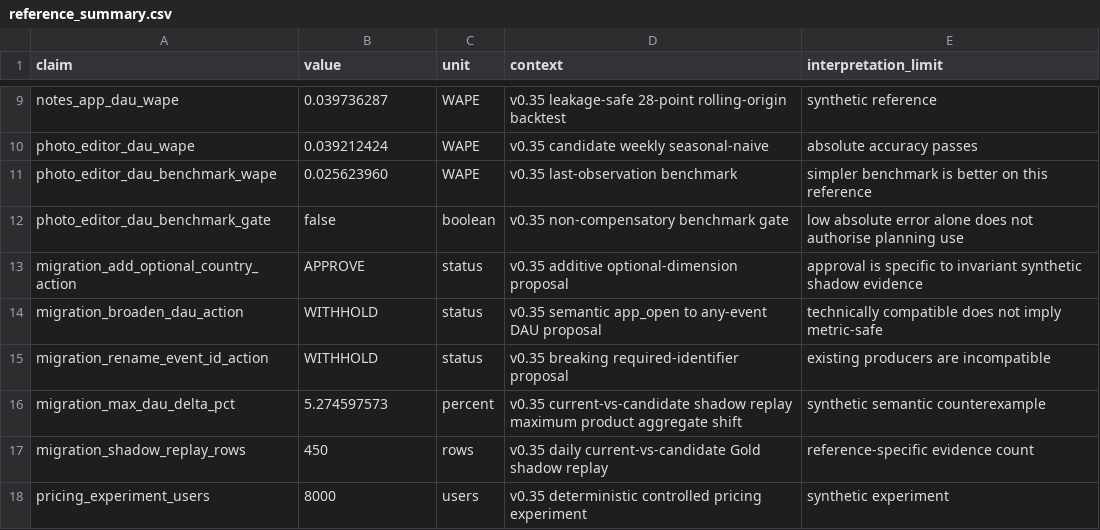
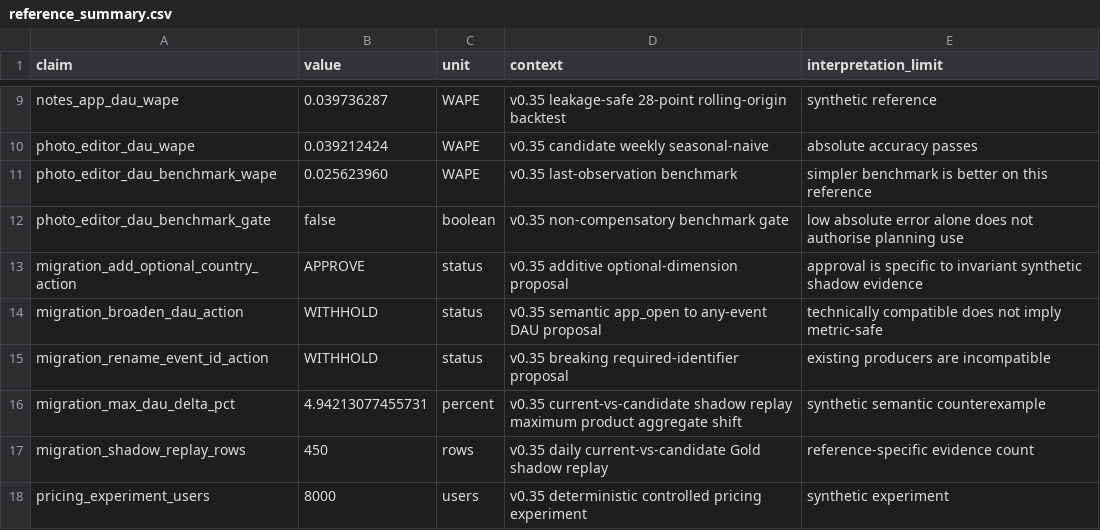
Before and after one commit to xm2325/product_analytics_data_reliability, a CSV file: results/reference_summary.csv, drawn as a sheet; only a part is shown, gaps mark what is left out.

Commit message:
fix v0.35 migration shadow replay public claim

```diff
--- a/results/reference_summary.csv
+++ b/results/reference_summary.csv
@@ -15,3 +15,3 @@ migration_broaden_dau_action,WITHHOLD,status,v0.35 semantic app_open to any-even
 migration_rename_event_id_action,WITHHOLD,status,v0.35 breaking required-identifier proposal,existing producers are incompatible
-migration_max_dau_delta_pct,5.274597573,percent,v0.35 current-vs-candidate shadow replay maximum product aggregate shift,synthetic semantic counterexample
+migration_max_dau_delta_pct,4.94213077455731,percent,v0.35 current-vs-candidate shadow replay maximum product aggregate shift,synthetic semantic counterexample
 migration_shadow_replay_rows,450,rows,v0.35 daily current-vs-candidate Gold shadow replay,reference-specific evidence count
```
